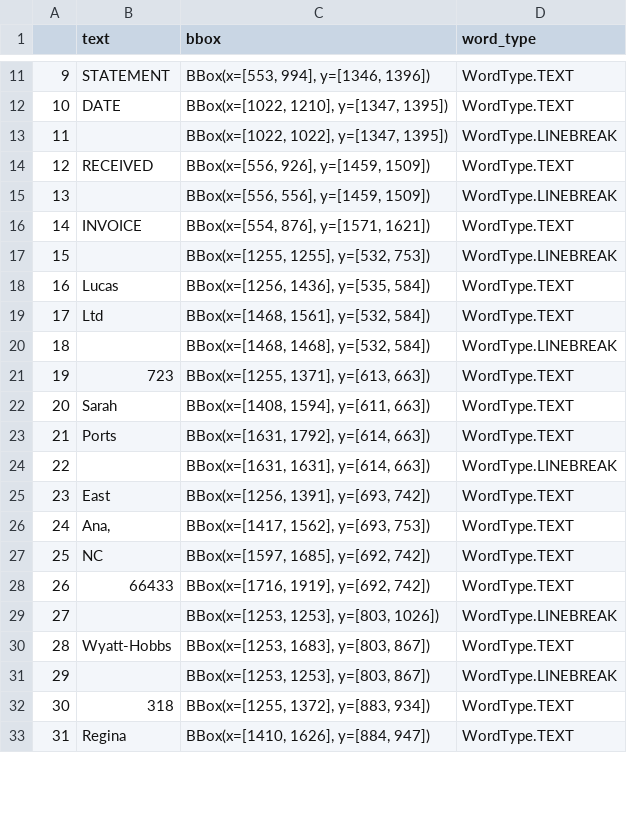
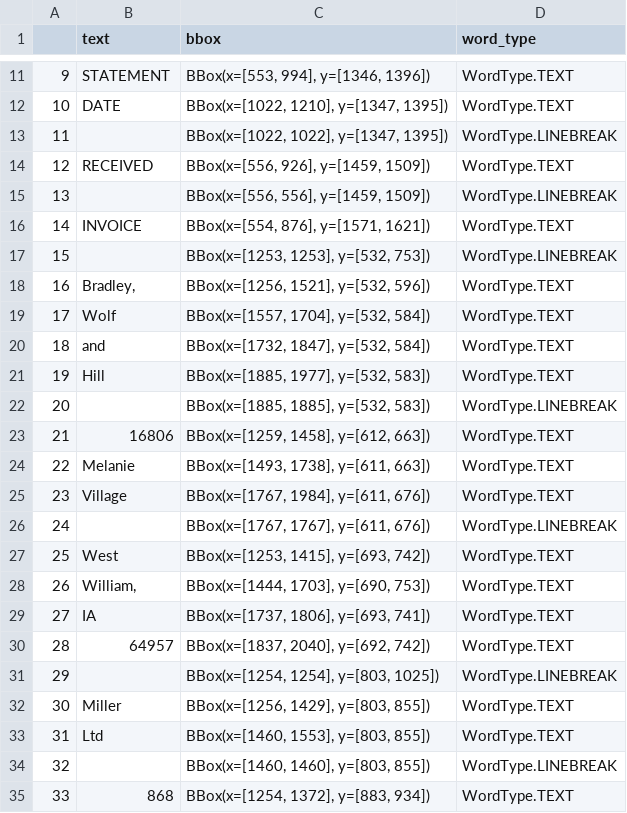
Before and after one commit to kevinbache/tablestakes, a CSV file: python/tablestakes/scripts/generate_ocrd_doc/docs/doc_01/ocr_words.csv, drawn as a sheet; only a part is shown, gaps mark what is left out; removed rows and columns are numbered as before the commit, all else as after; the diff covers the shown part only; the diff names each change by its address in the sheet, - before the commit and + after, or states it on an @@ line.

```diff
--- a/python/tablestakes/scripts/generate_ocrd_doc/docs/doc_01/ocr_words.csv
+++ b/python/tablestakes/scripts/generate_ocrd_doc/docs/doc_01/ocr_words.csv
-C17 (bbox): BBox(x=[1255, 1255], y=[532, 753])
+C17 (bbox): BBox(x=[1253, 1253], y=[532, 753])
+row 18: 16 | Bradley, | BBox(x=[1256, 1521], y=[532, 596]) | WordType.TEXT
@@ column A renumbered from row 19 down @@
-B19 (text): Lucas
+B19 (text): Wolf
-C19 (bbox): BBox(x=[1256, 1436], y=[535, 584])
+C19 (bbox): BBox(x=[1557, 1704], y=[532, 584])
-B20 (text): Ltd
+B20 (text): and
-C20 (bbox): BBox(x=[1468, 1561], y=[532, 584])
+C20 (bbox): BBox(x=[1732, 1847], y=[532, 584])
+row 21: 19 | Hill | BBox(x=[1885, 1977], y=[532, 583]) | WordType.TEXT
-C22 (bbox): BBox(x=[1468, 1468], y=[532, 584])
+C22 (bbox): BBox(x=[1885, 1885], y=[532, 583])
-B23 (text): 723
+B23 (text): 16806
-C23 (bbox): BBox(x=[1255, 1371], y=[613, 663])
+C23 (bbox): BBox(x=[1259, 1458], y=[612, 663])
-B24 (text): Sarah
+B24 (text): Melanie
-C24 (bbox): BBox(x=[1408, 1594], y=[611, 663])
+C24 (bbox): BBox(x=[1493, 1738], y=[611, 663])
-B25 (text): Ports
+B25 (text): Village
-C25 (bbox): BBox(x=[1631, 1792], y=[614, 663])
+C25 (bbox): BBox(x=[1767, 1984], y=[611, 676])
-C26 (bbox): BBox(x=[1631, 1631], y=[614, 663])
+C26 (bbox): BBox(x=[1767, 1767], y=[611, 676])
-B27 (text): East
+B27 (text): West
-C27 (bbox): BBox(x=[1256, 1391], y=[693, 742])
+C27 (bbox): BBox(x=[1253, 1415], y=[693, 742])
+row 28: 26 | William, | BBox(x=[1444, 1703], y=[690, 753]) | WordType.TEXT
-B29 (text): Ana,
+B29 (text): IA
-C29 (bbox): BBox(x=[1417, 1562], y=[693, 753])
+C29 (bbox): BBox(x=[1737, 1806], y=[693, 741])
-B30 (text): NC
+B30 (text): 64957
-C30 (bbox): BBox(x=[1597, 1685], y=[692, 742])
+C30 (bbox): BBox(x=[1837, 2040], y=[692, 742])
-row 28: 26 | 66433 | BBox(x=[1716, 1919], y=[692, 742]) | WordType.TEXT
-C31 (bbox): BBox(x=[1253, 1253], y=[803, 1026])
+C31 (bbox): BBox(x=[1254, 1254], y=[803, 1025])
+row 32: 30 | Miller | BBox(x=[1256, 1429], y=[803, 855]) | WordType.TEXT
-B33 (text): Wyatt-Hobbs
+B33 (text): Ltd
-C33 (bbox): BBox(x=[1253, 1683], y=[803, 867])
+C33 (bbox): BBox(x=[1460, 1553], y=[803, 855])
-C34 (bbox): BBox(x=[1253, 1253], y=[803, 867])
+C34 (bbox): BBox(x=[1460, 1460], y=[803, 855])
-B35 (text): 318
+B35 (text): 868
-C35 (bbox): BBox(x=[1255, 1372], y=[883, 934])
+C35 (bbox): BBox(x=[1254, 1372], y=[883, 934])
-row 33: 31 | Regina | BBox(x=[1410, 1626], y=[884, 947]) | WordType.TEXT
```
Also changed, not shown: 2 added rows, 1 removed row and 35 edited cells elsewhere in this file, python/tablestakes/scripts/generate_ocrd_doc/docs/doc_01/sel_words.csv, 18 other files.
